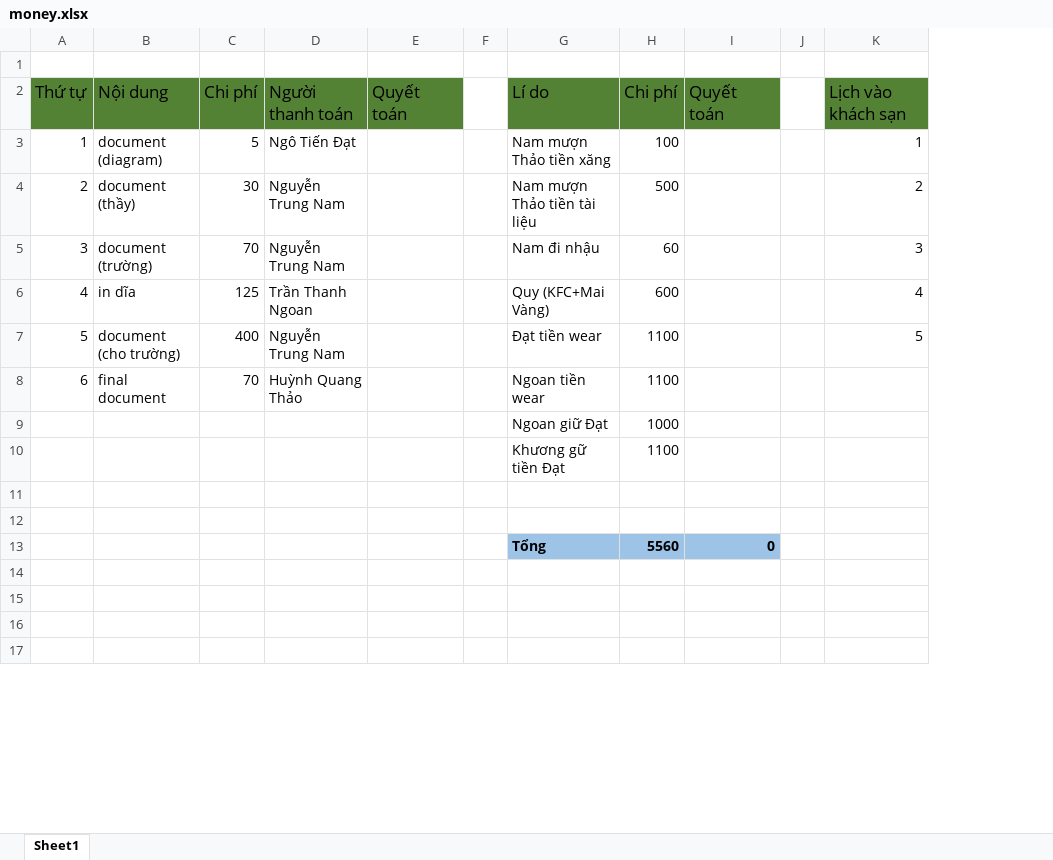
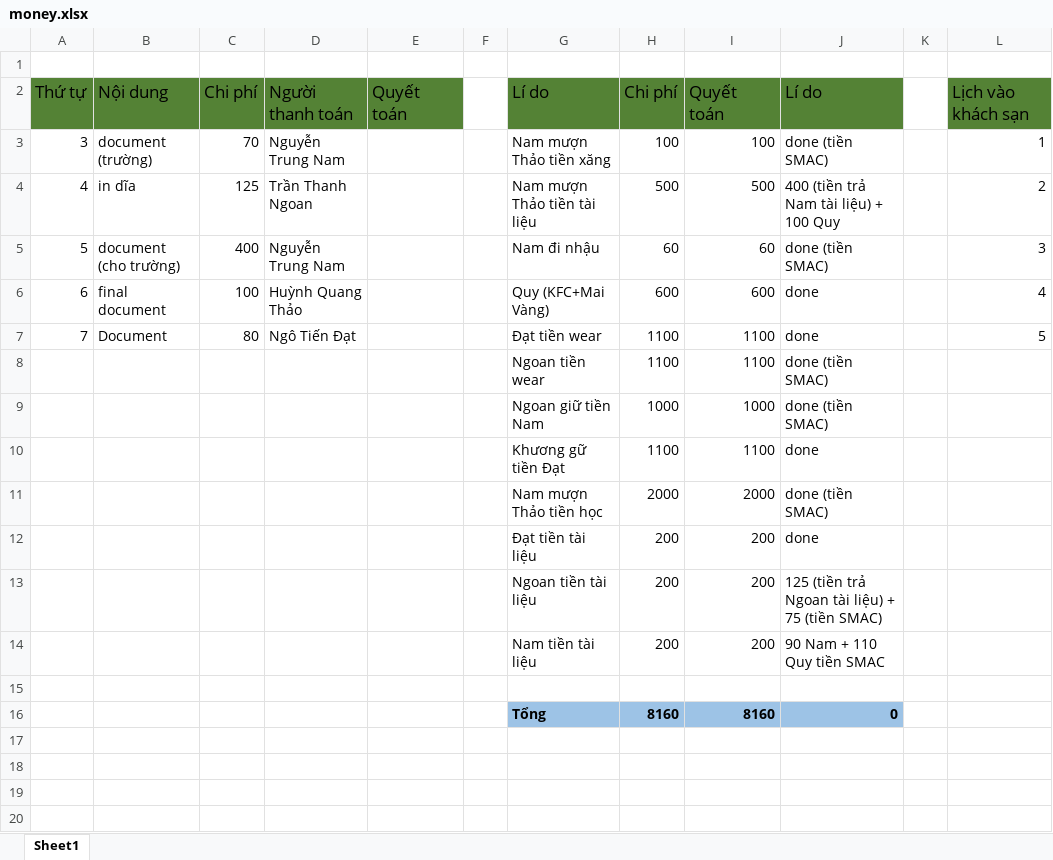
Before and after one commit to hqt/street-router, an Excel workbook: Document/money.xlsx, sheet Sheet1, drawn as a sheet; only a part is shown; values as stored, in another font and other column widths than the file's, no borders; removed rows and columns are numbered as before the commit, all else as after; rows hold the shown columns only; the diff covers the shown part only; the diff names each change by its address in the sheet, - before the commit and + after, or states it on an @@ line.

Commit message:
money

```diff
--- a/Document/money.xlsx (sheet Sheet1)
+++ b/Document/money.xlsx (sheet Sheet1)
-column I, row 2: Quyết toán
+column I, rows 2-7: Quyết toán | 100 | 500 | 60 | 600 | 1100; rows 9-10: 1000 | 1100; row 16: 8160
+column J, rows 2-7: Lí do | done (tiền SMAC) | 400 (tiền trả Nam tài liệu) + 100 Quy | done (tiền SMAC) | done | done; rows 9-10: done (tiền SMAC) | done; row 16: 0
@@ column A renumbered between rows 3 and 7 @@
-B3: document (diagram)
+B3: document (trường)
-C3: 5
+C3: 70
-D3: Ngô Tiến Đạt
+D3: Nguyễn Trung Nam
-B4: document (thầy)
+B4: in dĩa
-C4: 30
+C4: 125
-D4: Nguyễn Trung Nam
+D4: Trần Thanh Ngoan
-B5: document (trường)
+B5: document (cho trường)
-C5: 70
+C5: 400
-B6: in dĩa
+B6: final document
-C6: 125
+C6: 100
-D6: Trần Thanh Ngoan
+D6: Huỳnh Quang Thảo
-B7: document (cho trường)
+B7: Document
-C7: 400
+C7: 80
-D7: Nguyễn Trung Nam
+D7: Ngô Tiến Đạt
-row 8: 6 | final document | 70 | Huỳnh Quang Thảo |  |  | Ngoan tiền wear | 1100
+row 8:  |  |  |  |  |  | Ngoan tiền wear | 1100 | 1100 | done (tiền SMAC)
-G9: Ngoan giữ Đạt
+G9: Ngoan giữ tiền Nam
+row 11:  |  |  |  |  |  | Nam mượn Thảo tiền học | 2000 | 2000 | done (tiền SMAC)
+row 12:  |  |  |  |  |  | Đạt tiền tài liệu | 200 | 200 | done
+row 13:  |  |  |  |  |  | Ngoan tiền tài liệu | 200 | 200 | 125 (tiền trả Ngoan tài liệu) + 75 (tiền SMAC)
+row 14:  |  |  |  |  |  | Nam tiền tài liệu | 200 | 200 | 90 Nam + 110 Quy tiền SMAC
-row 16: (empty)
+row 16:  |  |  |  |  |  | Tổng | 8160 | 8160 | 0
-G16:H16 fill: none
+G16:H16 fill: #9DC3E6
-row 13:  |  |  |  |  |  | Tổng | 5560 | 0
```
Also changed, not shown: 2 added rows, 4 removed rows and 1 edited cell elsewhere in this sheet.
